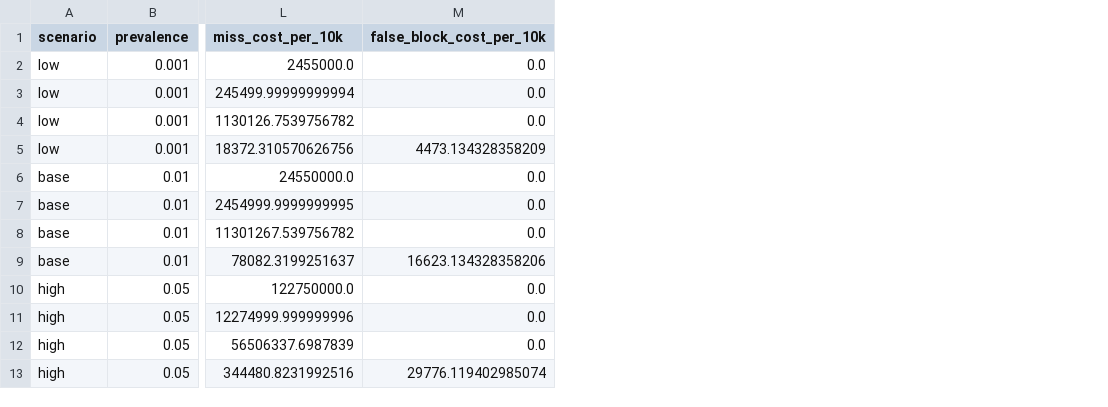
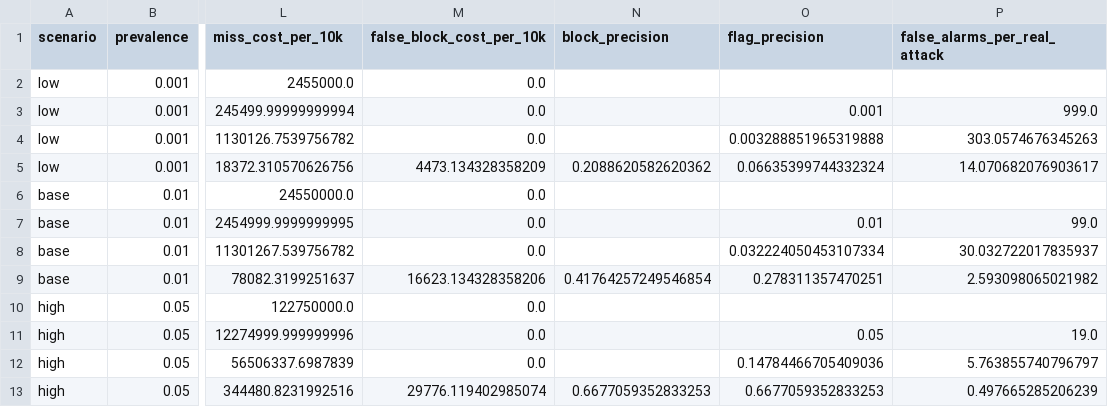
Before and after one commit to NileshB1/malicious-package-detection, a CSV file: reports/tables/business_scenarios.csv, drawn as a sheet; only a part is shown, gaps mark what is left out; the diff names each change by its address in the sheet, - before the commit and + after, or states it on an @@ line.

Commit message:
false alarms per real attack as per real world conditions

```diff
--- a/reports/tables/business_scenarios.csv
+++ b/reports/tables/business_scenarios.csv
+column N (block_precision), rows 5-13: 0.2088620582620362 |  |  |  | 0.41764257249546854 |  |  |  | 0.6677059352833253
+column O (flag_precision), rows 3-13: 0.001 | 0.003288851965319888 | 0.06635399744332324 |  | 0.01 | 0.032224050453107334 | 0.278311357470251 |  | 0.05 | 0.14784466705409036 | 0.6677059352833253
+column P (false_alarms_per_real_attack), rows 3-13: 999.0 | 303.0574676345263 | 14.070682076903617 |  | 99.0 | 30.032722017835937 | 2.593098065021982 |  | 19.0 | 5.763855740796797 | 0.497665285206239
```
Also changed, not shown: 7 other files.
